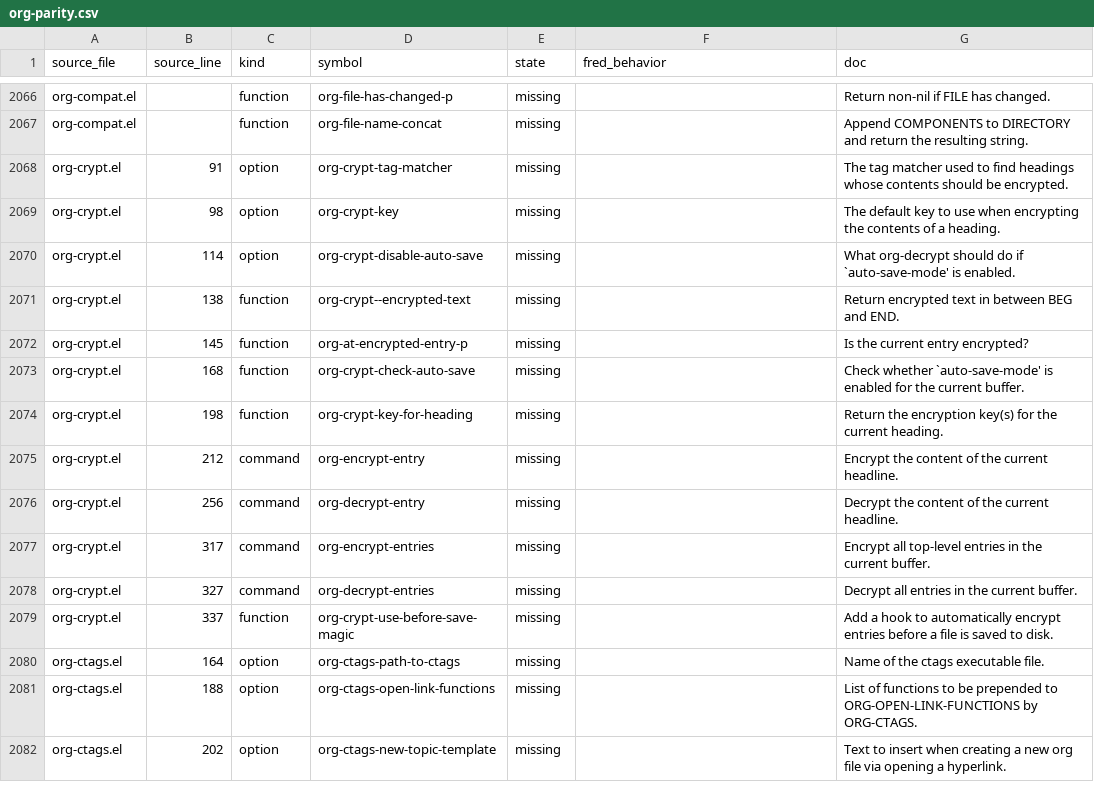
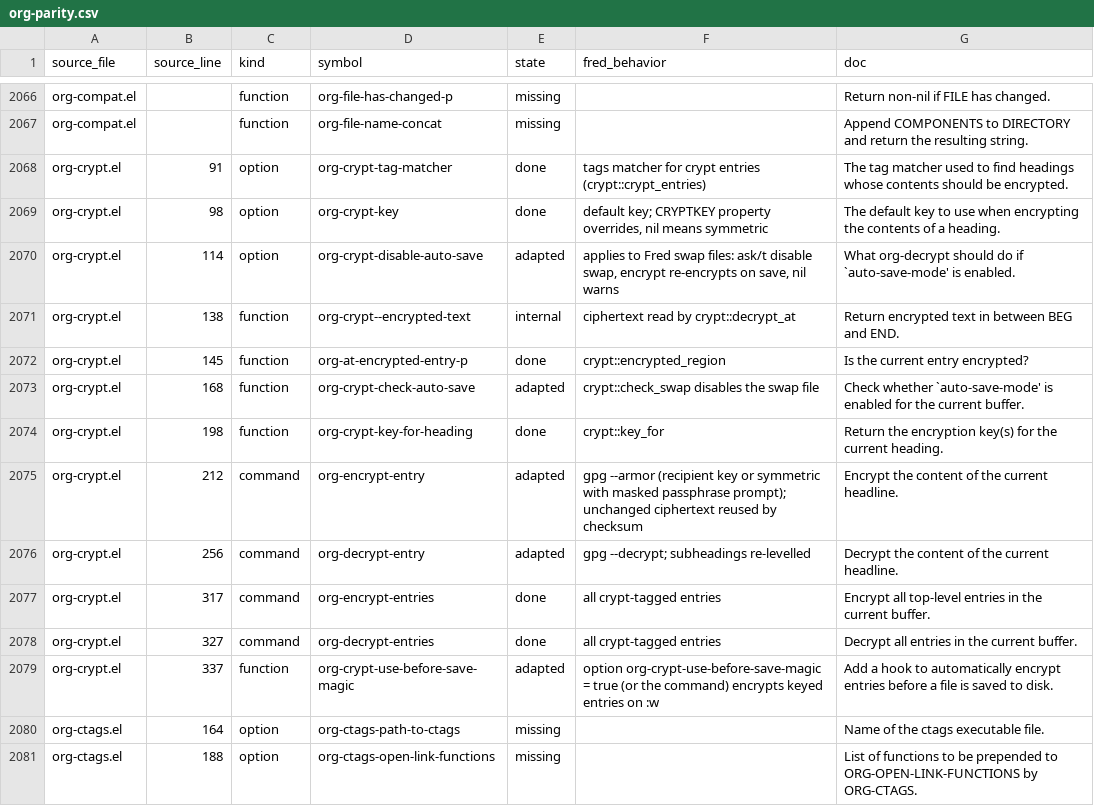
Before and after one commit to guylyons/fred, a CSV file: docs/org-parity.csv, drawn as a sheet; only a part is shown, gaps mark what is left out; the shorter side is filled out with more unchanged rows.

```diff
--- a/docs/org-parity.csv
+++ b/docs/org-parity.csv
@@ -2067,14 +2067,14 @@ org-compat.el,,function,org-file-has-changed-p,missing,,Return non-nil if FILE h
 org-compat.el,,function,org-file-name-concat,missing,,Append COMPONENTS to DIRECTORY and return the resulting string.
-org-crypt.el,91,option,org-crypt-tag-matcher,missing,,The tag matcher used to find headings whose contents should be encrypted.
-org-crypt.el,98,option,org-crypt-key,missing,,The default key to use when encrypting the contents of a heading.
-org-crypt.el,114,option,org-crypt-disable-auto-save,missing,,What org-decrypt should do if `auto-save-mode' is enabled.
-org-crypt.el,138,function,org-crypt--encrypted-text,missing,,Return encrypted text in between BEG and END.
-org-crypt.el,145,function,org-at-encrypted-entry-p,missing,,Is the current entry encrypted?
-org-crypt.el,168,function,org-crypt-check-auto-save,missing,,Check whether `auto-save-mode' is enabled for the current buffer.
-org-crypt.el,198,function,org-crypt-key-for-heading,missing,,Return the encryption key(s) for the current heading.
-org-crypt.el,212,command,org-encrypt-entry,missing,,Encrypt the content of the current headline.
-org-crypt.el,256,command,org-decrypt-entry,missing,,Decrypt the content of the current headline.
-org-crypt.el,317,command,org-encrypt-entries,missing,,Encrypt all top-level entries in the current buffer.
-org-crypt.el,327,command,org-decrypt-entries,missing,,Decrypt all entries in the current buffer.
-org-crypt.el,337,function,org-crypt-use-before-save-magic,missing,,Add a hook to automatically encrypt entries before a file is saved to disk.
+org-crypt.el,91,option,org-crypt-tag-matcher,done,tags matcher for crypt entries (crypt::crypt_entries),The tag matcher used to find headings whose contents should be encrypted.
+org-crypt.el,98,option,org-crypt-key,done,"default key; CRYPTKEY property overrides, nil means symmetric",The default key to use when encrypting the contents of a heading.
+org-crypt.el,114,option,org-crypt-disable-auto-save,adapted,"applies to Fred swap files: ask/t disable swap, encrypt re-encrypts on save, nil warns",What org-decrypt should do if `auto-save-mode' is enabled.
+org-crypt.el,138,function,org-crypt--encrypted-text,internal,ciphertext read by crypt::decrypt_at,Return encrypted text in between BEG and END.
+org-crypt.el,145,function,org-at-encrypted-entry-p,done,crypt::encrypted_region,Is the current entry encrypted?
+org-crypt.el,168,function,org-crypt-check-auto-save,adapted,crypt::check_swap disables the swap file,Check whether `auto-save-mode' is enabled for the current buffer.
+org-crypt.el,198,function,org-crypt-key-for-heading,done,crypt::key_for,Return the encryption key(s) for the current heading.
+org-crypt.el,212,command,org-encrypt-entry,adapted,gpg --armor (recipient key or symmetric with masked passphrase prompt); unchanged ciphertext reused by checksum,Encrypt the content of the current headline.
+org-crypt.el,256,command,org-decrypt-entry,adapted,gpg --decrypt; subheadings re-levelled,Decrypt the content of the current headline.
+org-crypt.el,317,command,org-encrypt-entries,done,all crypt-tagged entries,Encrypt all top-level entries in the current buffer.
+org-crypt.el,327,command,org-decrypt-entries,done,all crypt-tagged entries,Decrypt all entries in the current buffer.
+org-crypt.el,337,function,org-crypt-use-before-save-magic,adapted,option org-crypt-use-before-save-magic = true (or the command) encrypts keyed entries on :w,Add a hook to automatically encrypt entries before a file is saved to disk.
 org-ctags.el,164,option,org-ctags-path-to-ctags,missing,,Name of the ctags executable file.
```
Also changed, not shown: 7 other files.
